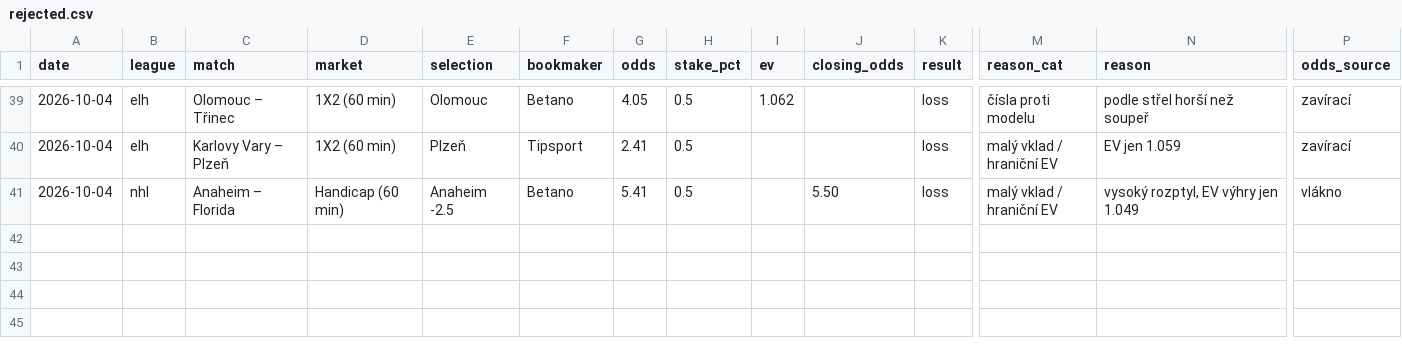
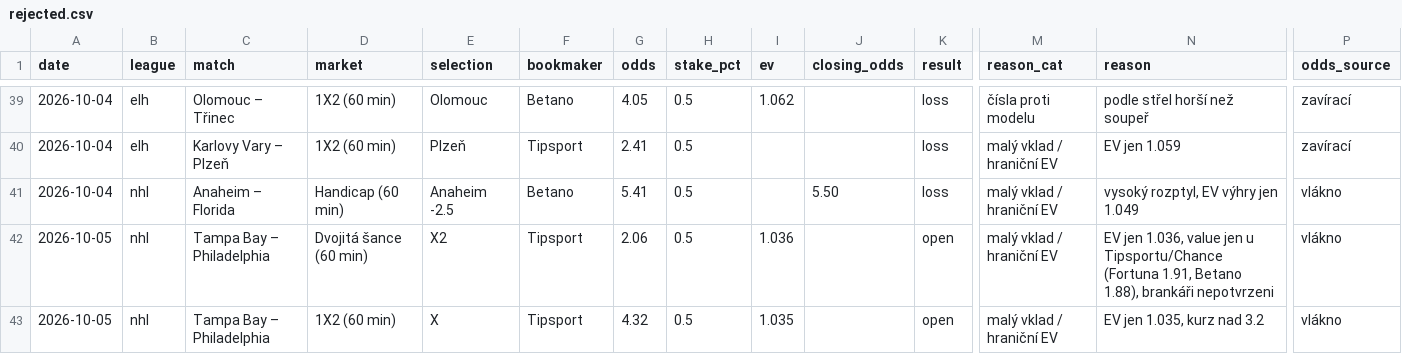
Before and after one commit to dom23jan-debug/bets, a CSV file: journal/rejected.csv, drawn as a sheet; only a part is shown, gaps mark what is left out; rows hold the shown columns only; the diff names each change by its address in the sheet, - before the commit and + after, or states it on an @@ line.

```diff
--- a/journal/rejected.csv
+++ b/journal/rejected.csv
+row 42: 2026-10-05 | nhl | Tampa Bay – Philadelphia | Dvojitá šance (60 min) | X2 | Tipsport | 2.06 | 0.5 | 1.036 |  | open | malý vklad / hraniční EV | EV jen 1.036, value jen u Tipsportu/Chance (Fortuna 1.91, Betano 1.88), brankáři nepotvrzeni | vlákno
+row 43: 2026-10-05 | nhl | Tampa Bay – Philadelphia | 1X2 (60 min) | X | Tipsport | 4.32 | 0.5 | 1.035 |  | open | malý vklad / hraniční EV | EV jen 1.035, kurz nad 3.2 | vlákno
```
